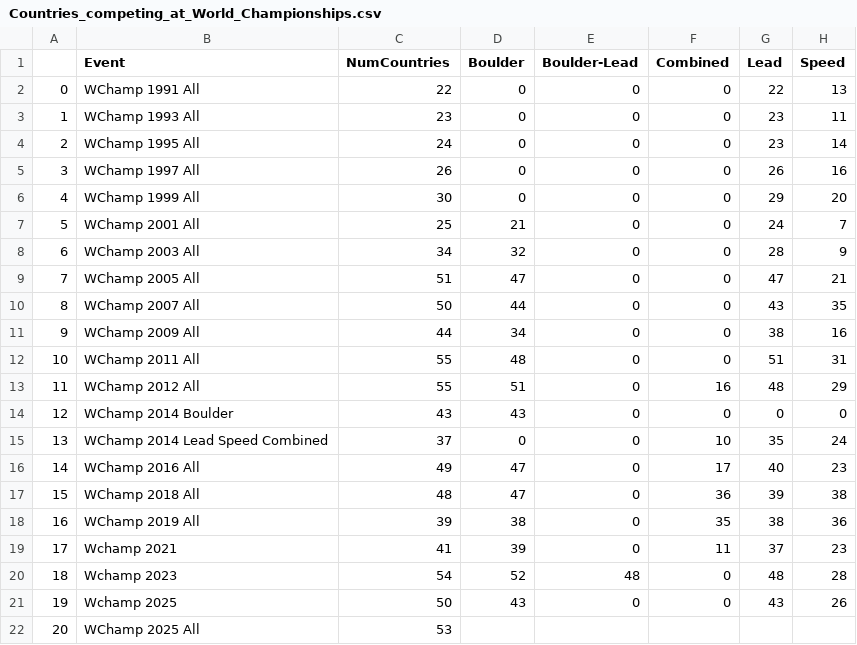
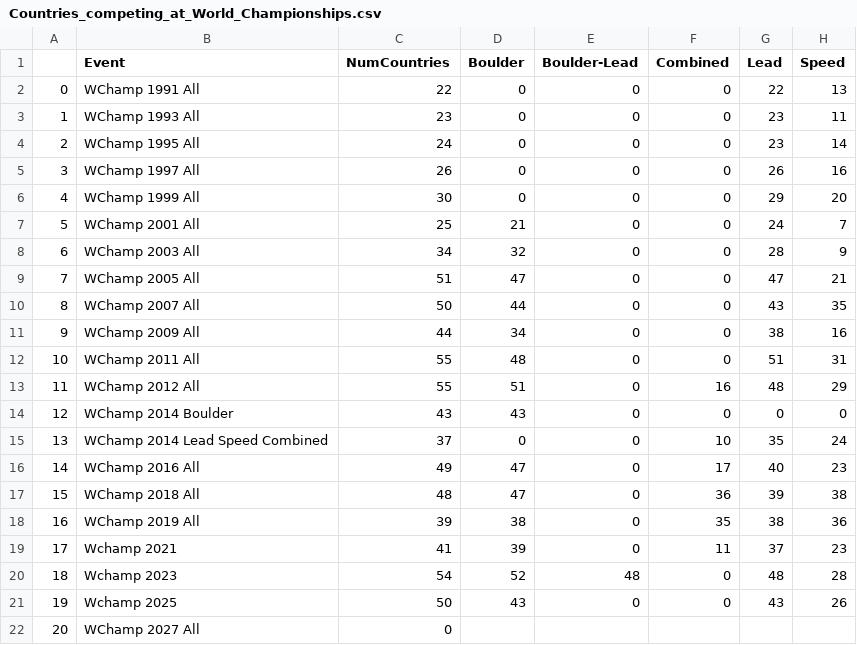
Before and after one commit to paulhighams/ifsc-analysis, a CSV file: WorldChamps/report_files/Countries_competing_at_World_Championships.csv, drawn as a sheet.

```diff
--- a/WorldChamps/report_files/Countries_competing_at_World_Championships.csv
+++ b/WorldChamps/report_files/Countries_competing_at_World_Championships.csv
@@ -21,2 +21,2 @@
 19,Wchamp 2025,50,43,0,0,43,26
-20,WChamp 2025 All,53,,,,,
+20,WChamp 2027 All,0,,,,,
```
Also changed, not shown: WorldChamps/report_files/Athletes_competing_at_World_Championships.csv, 1 other file.
